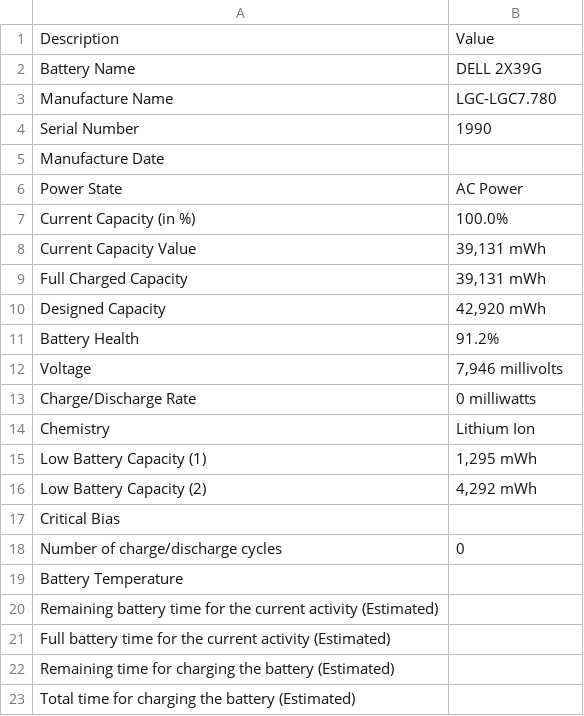
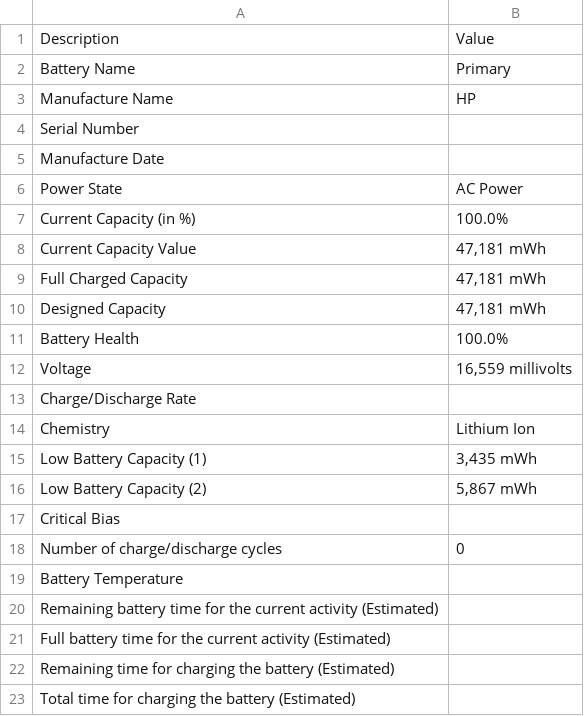
Before and after one commit to gabod22/PatiaTest, a CSV file: battery.csv, drawn as a sheet.

```diff
--- a/battery.csv
+++ b/battery.csv
@@ -1,5 +1,5 @@
 Description,Value
-Battery Name,DELL 2X39G
-Manufacture Name,LGC-LGC7.780
-Serial Number,1990
+Battery Name,Primary
+Manufacture Name,HP
+Serial Number,
 Manufacture Date,
@@ -7,11 +7,11 @@ Power State,AC Power
 Current Capacity (in %),100.0%
-Current Capacity Value,"39,131 mWh"
-Full Charged Capacity,"39,131 mWh"
-Designed Capacity,"42,920 mWh"
-Battery Health,91.2%
-Voltage,"7,946 millivolts "
-Charge/Discharge Rate ,0 milliwatts
+Current Capacity Value,"47,181 mWh"
+Full Charged Capacity,"47,181 mWh"
+Designed Capacity,"47,181 mWh"
+Battery Health,100.0%
+Voltage,"16,559 millivolts "
+Charge/Discharge Rate ,
 Chemistry ,Lithium Ion
-Low Battery Capacity (1),"1,295 mWh"
-Low Battery Capacity (2),"4,292 mWh"
+Low Battery Capacity (1),"3,435 mWh"
+Low Battery Capacity (2),"5,867 mWh"
 Critical Bias,
```
